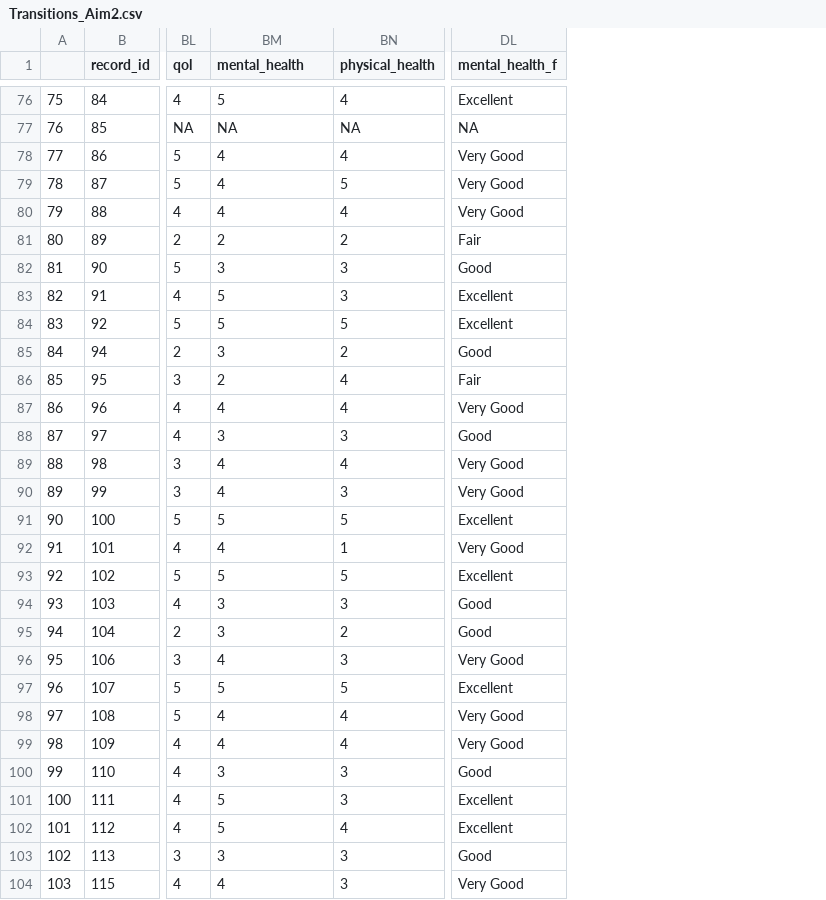
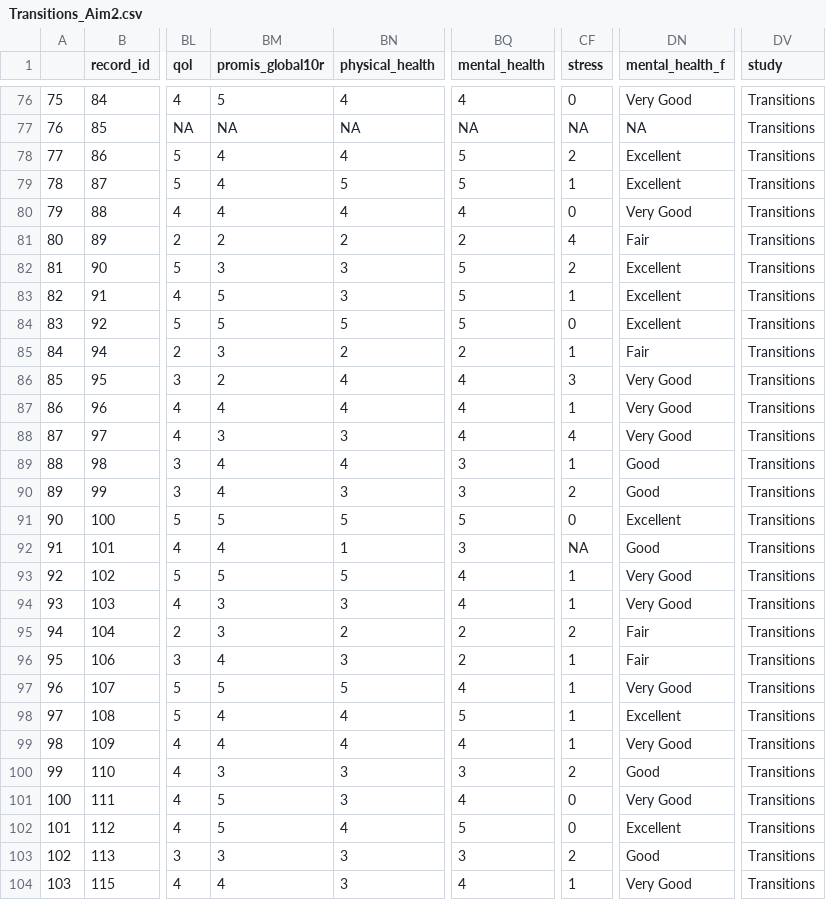
Before and after one commit to Colleen-Burke/Dissertation_Aim2_Repo, a CSV file: Transitions_Aim2.csv, drawn as a sheet; only a part is shown, gaps mark what is left out; addresses are those after the commit; the diff covers the shown part only; the diff names each change by its address in the sheet, - before the commit and + after, or states it on an @@ line.

Commit message:
Clean and harmonize variable list from transition and BACk for analytic dataset.

```diff
--- a/Transitions_Aim2.csv
+++ b/Transitions_Aim2.csv
+column BQ (mental_health), rows 76-104: 4 | NA | 5 | 5 | 4 | 2 | 5 | 5 | 5 | 2 | 4 | 4 | 4 | 3 | 3 | 5 | 3 | 4 | 4 | 2 | 2 | 4 | 5 | 4 | 3 | 4 | 5 | 3 | 4
+column CF (stress), rows 76-104: 0 | NA | 2 | 1 | 0 | 4 | 2 | 1 | 0 | 1 | 3 | 1 | 4 | 1 | 2 | 0 | NA | 1 | 1 | 2 | 1 | 1 | 1 | 1 | 2 | 0 | 0 | 2 | 1
+column DV (study), rows 76-104: all Transitions
-BM1: mental_health
+BM1: promis_global10r
-DN76 (mental_health_f): Excellent
+DN76 (mental_health_f): Very Good
-DN78:DN79 (mental_health_f): Very Good
+DN78:DN79 (mental_health_f): Excellent
-DN82 (mental_health_f): Good
+DN82 (mental_health_f): Excellent
-DN85 (mental_health_f): Good
+DN85 (mental_health_f): Fair
-DN86 (mental_health_f): Fair
+DN86 (mental_health_f): Very Good
-DN88 (mental_health_f): Good
+DN88 (mental_health_f): Very Good
-DN89:DN90 (mental_health_f): Very Good
+DN89:DN90 (mental_health_f): Good
-DN92 (mental_health_f): Very Good
+DN92 (mental_health_f): Good
-DN93 (mental_health_f): Excellent
+DN93 (mental_health_f): Very Good
-DN94 (mental_health_f): Good
+DN94 (mental_health_f): Very Good
-DN95 (mental_health_f): Good
+DN95 (mental_health_f): Fair
-DN96 (mental_health_f): Very Good
+DN96 (mental_health_f): Fair
-DN97 (mental_health_f): Excellent
+DN97 (mental_health_f): Very Good
-DN98 (mental_health_f): Very Good
+DN98 (mental_health_f): Excellent
-DN101 (mental_health_f): Excellent
+DN101 (mental_health_f): Very Good
```
Also changed, not shown: 46 edited cells elsewhere in this file, 7 other files.
